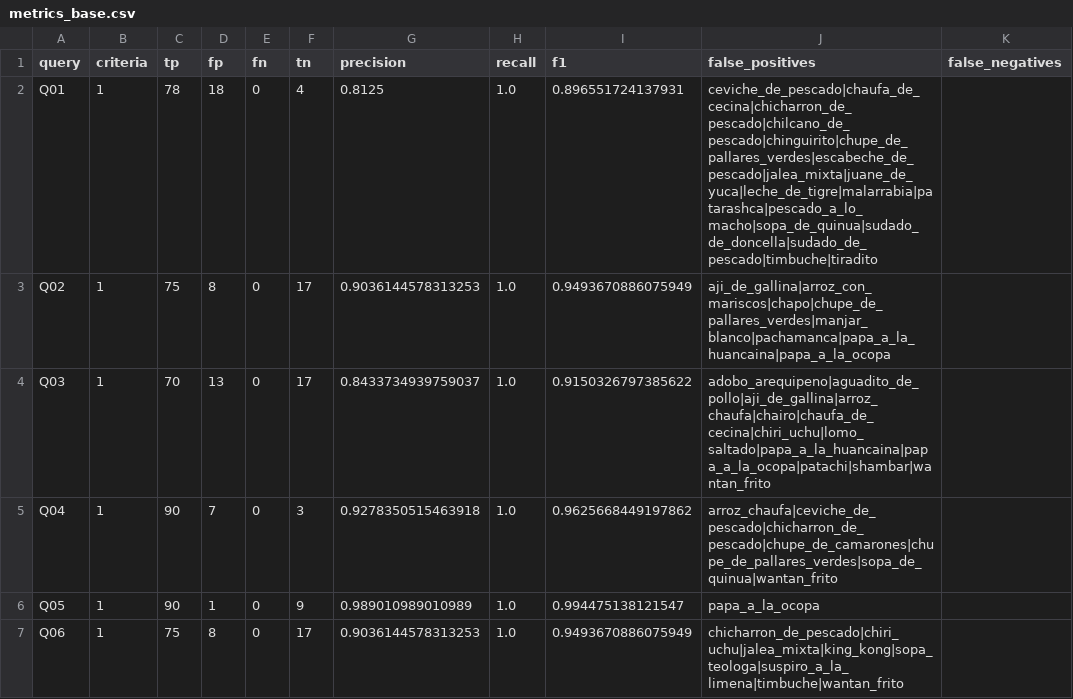
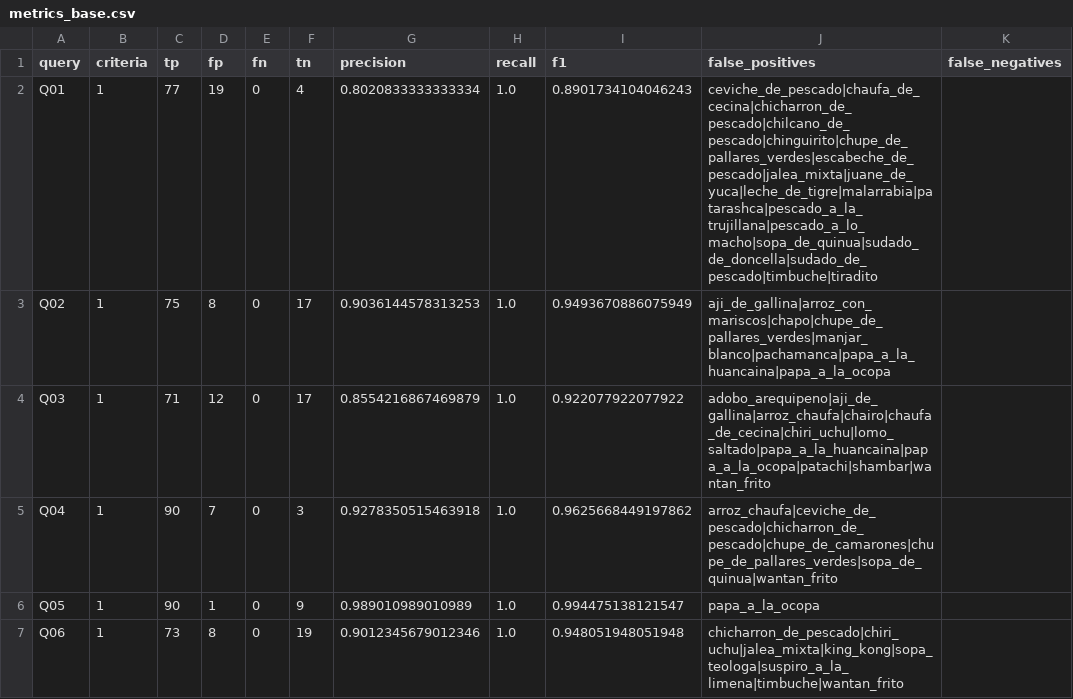
Before and after one commit to thunderfruit/peruvian-food-ontology, a CSV file: results/metrics_base.csv, drawn as a sheet; only a part is shown; the diff covers the shown part only.

```diff
--- a/results/metrics_base.csv
+++ b/results/metrics_base.csv
@@ -1,7 +1,7 @@
 query,criteria,tp,fp,fn,tn,precision,recall,f1,false_positives,false_negatives
-Q01,1,78,18,0,4,0.8125,1.0,0.896551724137931,ceviche_de_pescado|chaufa_de_cecina|chicharron_de_pescado|chilcano_de_pescado|chinguirito|chupe_de_pallares_verdes|escabeche_de_pescado|jalea_mixta|juane_de_yuca|leche_de_tigre|malarrabia|patarashca|pescado_a_lo_macho|sopa_de_quinua|sudado_de_doncella|sudado_de_pescado|timbuche|tiradito,
+Q01,1,77,19,0,4,0.8020833333333334,1.0,0.8901734104046243,ceviche_de_pescado|chaufa_de_cecina|chicharron_de_pescado|chilcano_de_pescado|chinguirito|chupe_de_pallares_verdes|escabeche_de_pescado|jalea_mixta|juane_de_yuca|leche_de_tigre|malarrabia|patarashca|pescado_a_la_trujillana|pescado_a_lo_macho|sopa_de_quinua|sudado_de_doncella|sudado_de_pescado|timbuche|tiradito,
 Q02,1,75,8,0,17,0.9036144578313253,1.0,0.9493670886075949,aji_de_gallina|arroz_con_mariscos|chapo|chupe_de_pallares_verdes|manjar_blanco|pachamanca|papa_a_la_huancaina|papa_a_la_ocopa,
-Q03,1,70,13,0,17,0.8433734939759037,1.0,0.9150326797385622,adobo_arequipeno|aguadito_de_pollo|aji_de_gallina|arroz_chaufa|chairo|chaufa_de_cecina|chiri_uchu|lomo_saltado|papa_a_la_huancaina|papa_a_la_ocopa|patachi|shambar|wantan_frito,
+Q03,1,71,12,0,17,0.8554216867469879,1.0,0.922077922077922,adobo_arequipeno|aji_de_gallina|arroz_chaufa|chairo|chaufa_de_cecina|chiri_uchu|lomo_saltado|papa_a_la_huancaina|papa_a_la_ocopa|patachi|shambar|wantan_frito,
 Q04,1,90,7,0,3,0.9278350515463918,1.0,0.9625668449197862,arroz_chaufa|ceviche_de_pescado|chicharron_de_pescado|chupe_de_camarones|chupe_de_pallares_verdes|sopa_de_quinua|wantan_frito,
 Q05,1,90,1,0,9,0.989010989010989,1.0,0.994475138121547,papa_a_la_ocopa,
-Q06,1,75,8,0,17,0.9036144578313253,1.0,0.9493670886075949,chicharron_de_pescado|chiri_uchu|jalea_mixta|king_kong|sopa_teologa|suspiro_a_la_limena|timbuche|wantan_frito,
+Q06,1,73,8,0,19,0.9012345679012346,1.0,0.948051948051948,chicharron_de_pescado|chiri_uchu|jalea_mixta|king_kong|sopa_teologa|suspiro_a_la_limena|timbuche|wantan_frito,
```
Also changed, not shown: 87 edited cells elsewhere in this file, data/dishes.csv, data/gold_dishes.csv, 13 other files.
